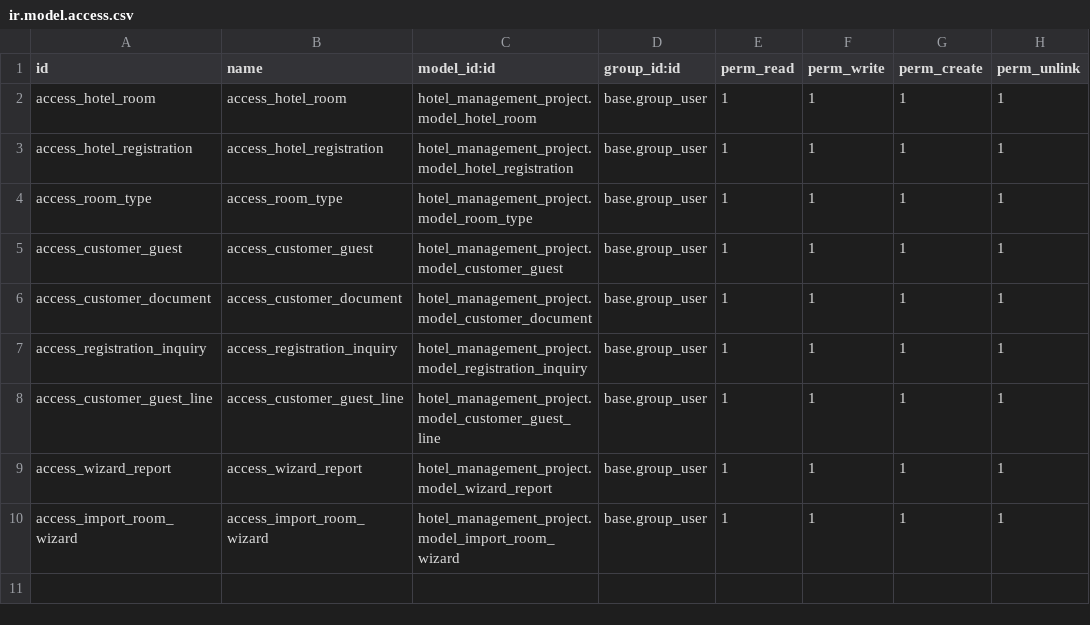
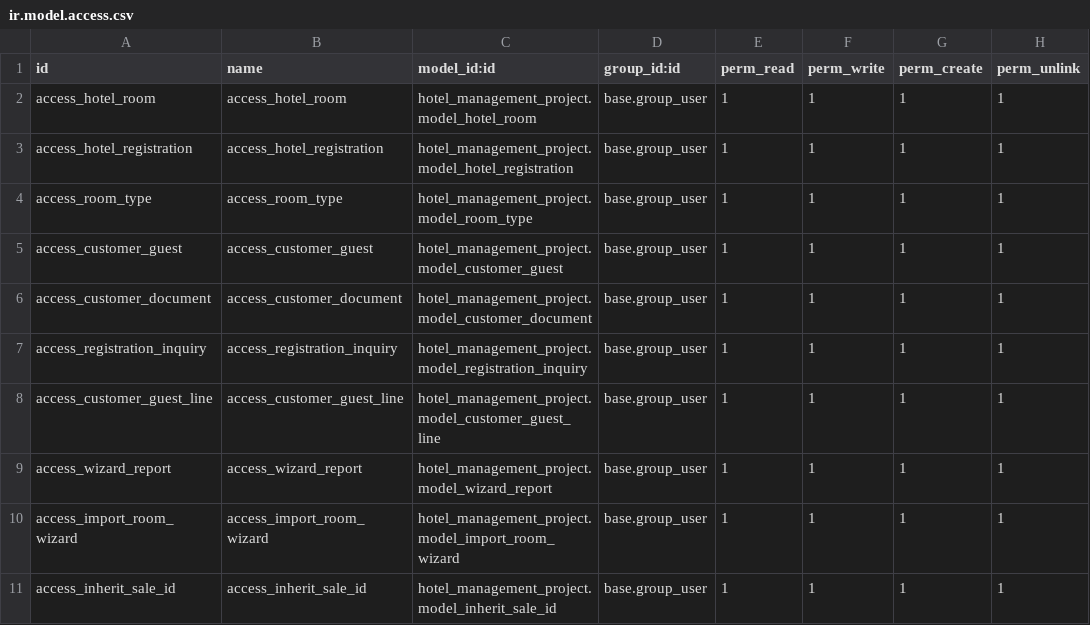
Before and after one commit to rbshah29/brainvire, a CSV file: abcd/hotel_management_project/security/ir.model.access.csv, drawn as a sheet.

```diff
--- a/abcd/hotel_management_project/security/ir.model.access.csv
+++ b/abcd/hotel_management_project/security/ir.model.access.csv
@@ -10 +10,2 @@ access_wizard_report,access_wizard_report,hotel_management_project.model_wizard_
 access_import_room_wizard,access_import_room_wizard,hotel_management_project.model_import_room_wizard,base.group_user,1,1,1,1
+access_inherit_sale_id,access_inherit_sale_id,hotel_management_project.model_inherit_sale_id,base.group_user,1,1,1,1
```
Also changed, not shown: 12 other files.
